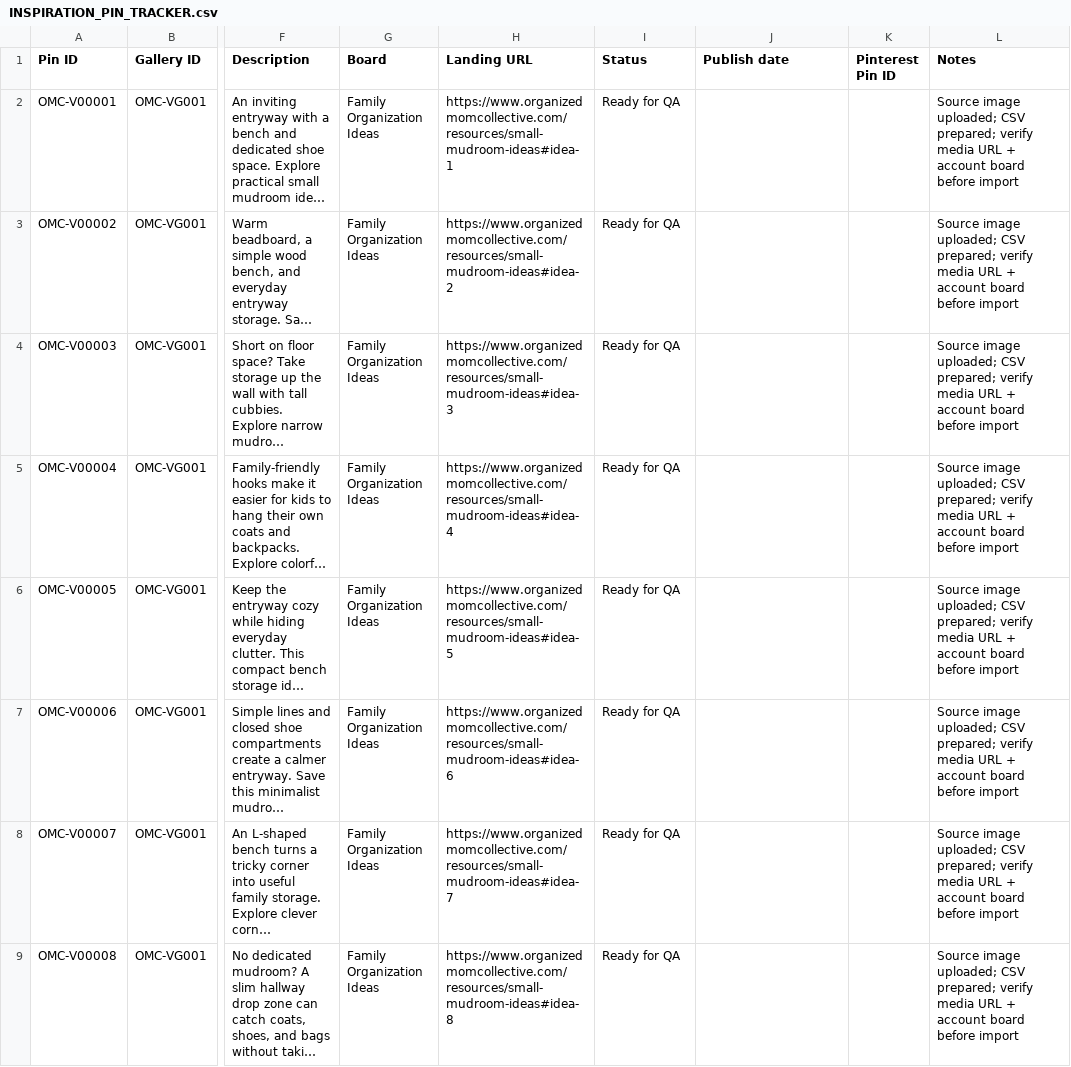
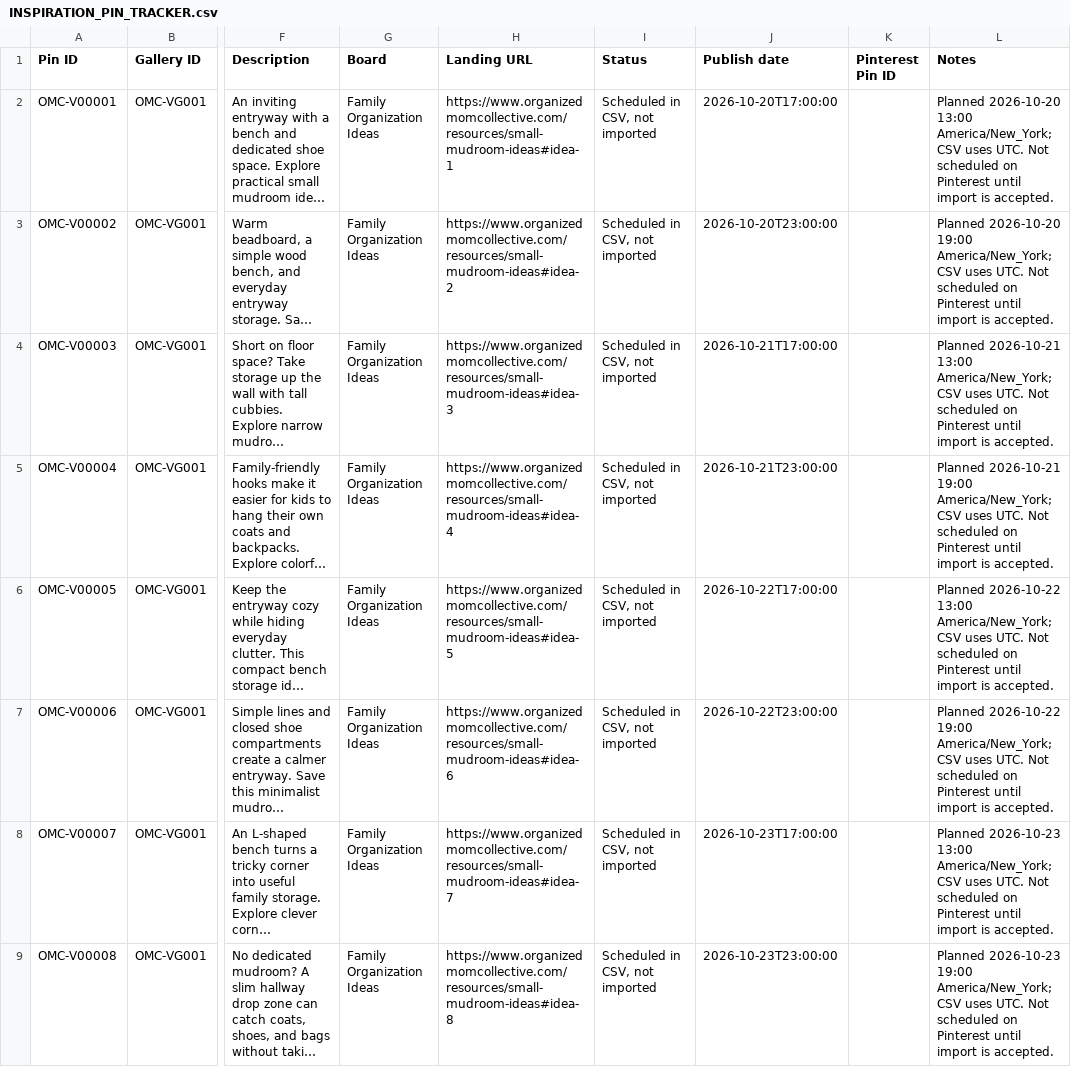
Before and after one commit to Mark-NYC/organized-mom-collective, a CSV file: docs/editorial/pinterest/inspiration/INSPIRATION_PIN_TRACKER.csv, drawn as a sheet; only a part is shown, gaps mark what is left out; long unchanged cells end in …; the diff covers the shown part only; the diff names each change by its address in the sheet, - before the commit and + after, or states it on an @@ line.

Commit message:
Set 15 mudroom Pin dates for Oct 20-24 and Oct 26-27

```diff
--- a/docs/editorial/pinterest/inspiration/INSPIRATION_PIN_TRACKER.csv
+++ b/docs/editorial/pinterest/inspiration/INSPIRATION_PIN_TRACKER.csv
-I2:I9 (Status): Ready for QA
+I2:I9 (Status): Scheduled in CSV, not imported
-J2 (Publish date): (empty)
+J2 (Publish date): 2026-10-20T17:00:00
-L2 (Notes): Source image uploaded; CSV prepared; verify media URL + account board before import
+L2 (Notes): Planned 2026-10-20 13:00 America/New_York; CSV uses UTC. Not scheduled on Pinterest until import is accepted.
-J3 (Publish date): (empty)
+J3 (Publish date): 2026-10-20T23:00:00
-L3 (Notes): Source image uploaded; CSV prepared; verify media URL + account board before import
+L3 (Notes): Planned 2026-10-20 19:00 America/New_York; CSV uses UTC. Not scheduled on Pinterest until import is accepted.
-J4 (Publish date): (empty)
+J4 (Publish date): 2026-10-21T17:00:00
-L4 (Notes): Source image uploaded; CSV prepared; verify media URL + account board before import
+L4 (Notes): Planned 2026-10-21 13:00 America/New_York; CSV uses UTC. Not scheduled on Pinterest until import is accepted.
-J5 (Publish date): (empty)
+J5 (Publish date): 2026-10-21T23:00:00
-L5 (Notes): Source image uploaded; CSV prepared; verify media URL + account board before import
+L5 (Notes): Planned 2026-10-21 19:00 America/New_York; CSV uses UTC. Not scheduled on Pinterest until import is accepted.
-J6 (Publish date): (empty)
+J6 (Publish date): 2026-10-22T17:00:00
-L6 (Notes): Source image uploaded; CSV prepared; verify media URL + account board before import
+L6 (Notes): Planned 2026-10-22 13:00 America/New_York; CSV uses UTC. Not scheduled on Pinterest until import is accepted.
-J7 (Publish date): (empty)
+J7 (Publish date): 2026-10-22T23:00:00
-L7 (Notes): Source image uploaded; CSV prepared; verify media URL + account board before import
+L7 (Notes): Planned 2026-10-22 19:00 America/New_York; CSV uses UTC. Not scheduled on Pinterest until import is accepted.
-J8 (Publish date): (empty)
+J8 (Publish date): 2026-10-23T17:00:00
-L8 (Notes): Source image uploaded; CSV prepared; verify media URL + account board before import
+L8 (Notes): Planned 2026-10-23 13:00 America/New_York; CSV uses UTC. Not scheduled on Pinterest until import is accepted.
-J9 (Publish date): (empty)
+J9 (Publish date): 2026-10-23T23:00:00
-L9 (Notes): Source image uploaded; CSV prepared; verify media URL + account board before import
+L9 (Notes): Planned 2026-10-23 19:00 America/New_York; CSV uses UTC. Not scheduled on Pinterest until import is accepted.
```
Also changed, not shown: 21 edited cells elsewhere in this file.
